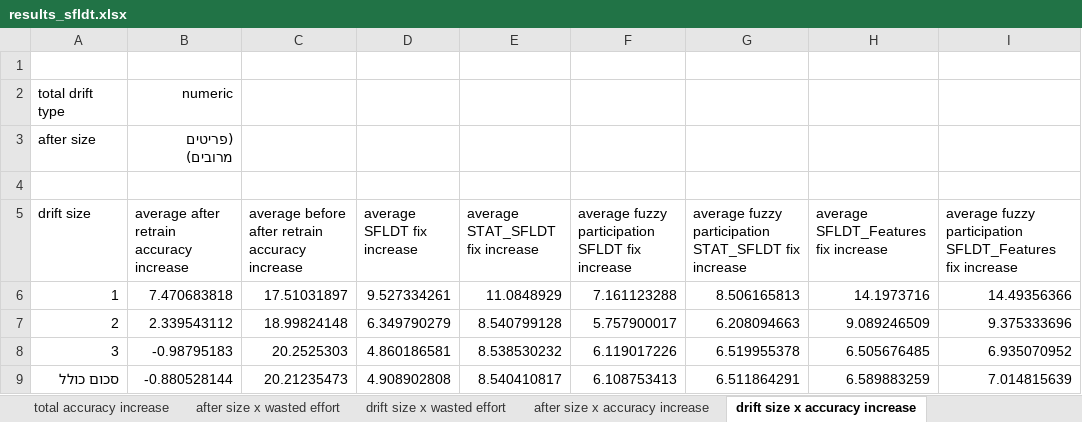
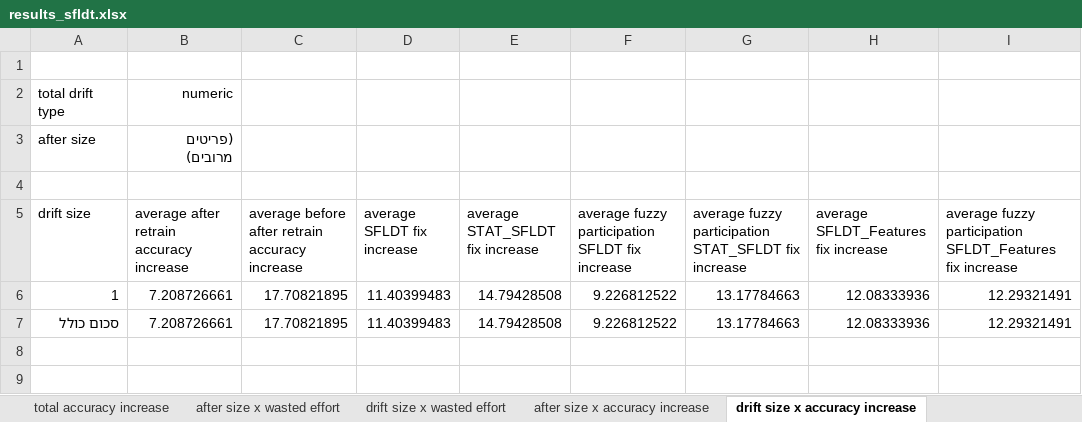
Before and after one commit to yoavzelinger/APPETITE, an Excel workbook: data/results/results_sfldt.xlsx, sheet drift size x accuracy increase, drawn as a sheet; values as stored, in another font and other column widths than the file's, no borders; charts and pictures not drawn; removed rows and columns are numbered as before the commit, all else as after; the diff names each change by its address in the sheet, - before the commit and + after, or states it on an @@ line.

```diff
--- a/data/results/results_sfldt.xlsx (sheet drift size x accuracy increase)
+++ b/data/results/results_sfldt.xlsx (sheet drift size x accuracy increase)
-B6: 7.470683818
+B6: 7.208726661
-C6: 17.51031897
+C6: 17.70821895
-D6 (average SFLDT fix increase): 9.527334261
+D6 (average SFLDT fix increase): 11.40399483
-E6 (average STAT_SFLDT fix increase): 11.0848929
+E6 (average STAT_SFLDT fix increase): 14.79428508
-F6: 7.161123288
+F6: 9.226812522
-G6: 8.506165813
+G6: 13.17784663
-H6: 14.1973716
+H6: 12.08333936
-I6: 14.49356366
+I6: 12.29321491
-row 7: 2 | 2.339543112 | 18.99824148 | 6.349790279 | 8.540799128 | 5.757900017 | 6.208094663 | 9.089246509 | 9.375333696
-row 8: 3 | -0.98795183 | 20.2525303 | 4.860186581 | 8.538530232 | 6.119017226 | 6.519955378 | 6.505676485 | 6.935070952
-B7: -0.880528144
+B7: 7.208726661
-C7: 20.21235473
+C7: 17.70821895
-D7 (average SFLDT fix increase): 4.908902808
+D7 (average SFLDT fix increase): 11.40399483
-E7 (average STAT_SFLDT fix increase): 8.540410817
+E7 (average STAT_SFLDT fix increase): 14.79428508
-F7: 6.108753413
+F7: 9.226812522
-G7: 6.511864291
+G7: 13.17784663
-H7: 6.589883259
+H7: 12.08333936
-I7: 7.014815639
+I7: 12.29321491
```
Also changed, not shown: sheet after size x accuracy increase, sheet after size x wasted effort, sheet drift size x wasted effort, sheet total accuracy increase, sheet total wasted effort, charts or pictures.
